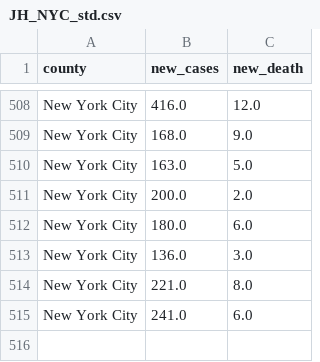
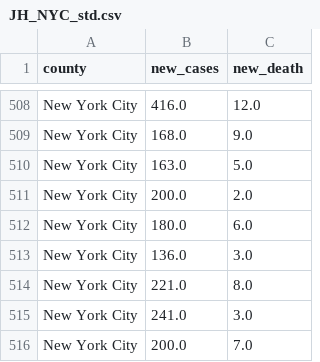
Before and after one commit to DLab/PoC-NY-data, a CSV file: output/JH_US/JH_NYC_std.csv, drawn as a sheet; only a part is shown, gaps mark what is left out.

```diff
--- a/output/JH_US/JH_NYC_std.csv
+++ b/output/JH_US/JH_NYC_std.csv
@@ -514,2 +514,3 @@ New York City,136.0,3.0
 New York City,221.0,8.0
-New York City,241.0,6.0
+New York City,241.0,3.0
+New York City,200.0,7.0
```
Also changed, not shown: output/JH_US/JH_NYC_raw_std.csv, output/JH_US/JH_disaggregated_NYC_raw_std.csv, 1 other file.
